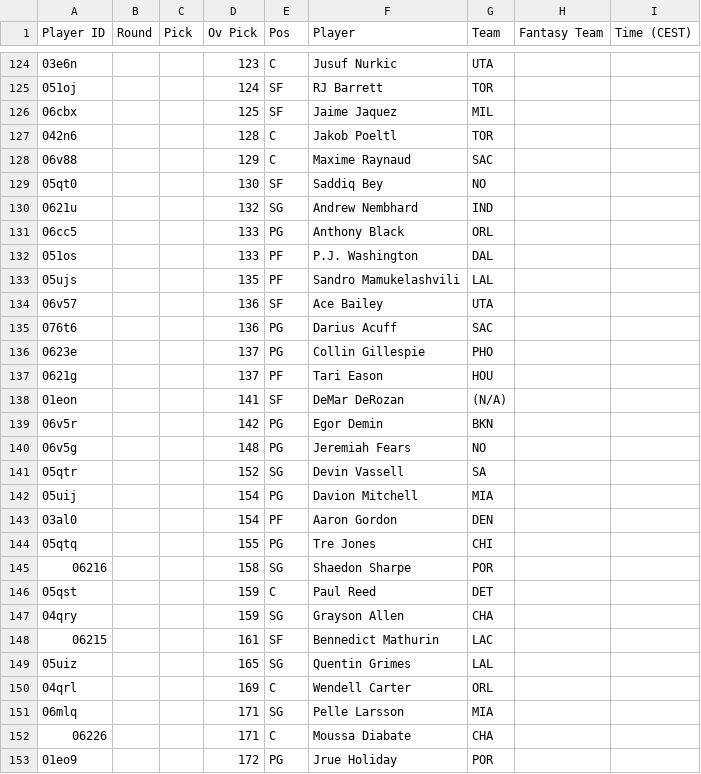
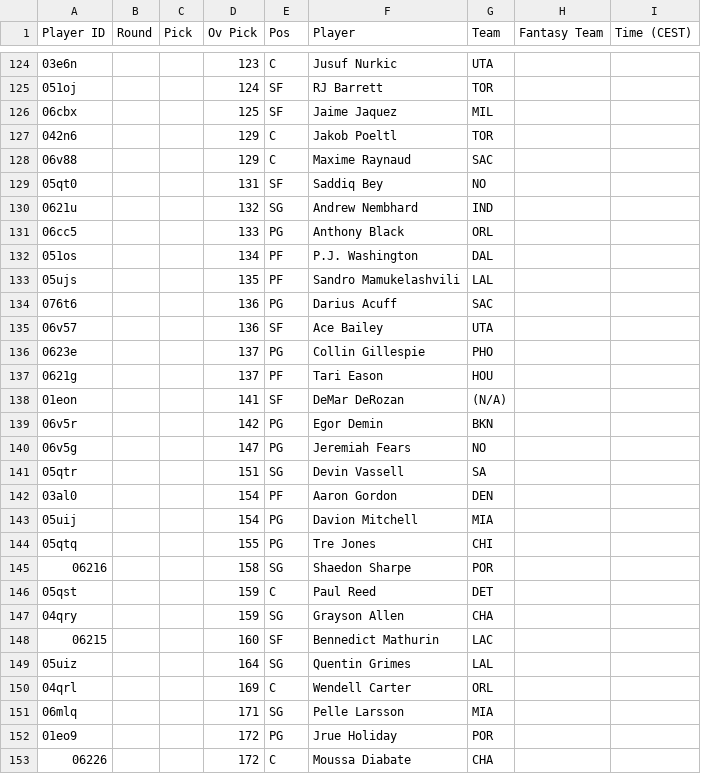
Before and after one commit to Pizzaratops/MFHFBs-NBA-Projections, a CSV file: data/fantrax-adp.csv, drawn as a sheet; only a part is shown, gaps mark what is left out; the diff covers the shown part only.

```diff
--- a/data/fantrax-adp.csv
+++ b/data/fantrax-adp.csv
@@ -126,11 +126,11 @@
 "06cbx","","","125","SF","Jaime Jaquez","MIL","",""
-"042n6","","","128","C","Jakob Poeltl","TOR","",""
+"042n6","","","129","C","Jakob Poeltl","TOR","",""
 "06v88","","","129","C","Maxime Raynaud","SAC","",""
-"05qt0","","","130","SF","Saddiq Bey","NO","",""
+"05qt0","","","131","SF","Saddiq Bey","NO","",""
 "0621u","","","132","SG","Andrew Nembhard","IND","",""
 "06cc5","","","133","PG","Anthony Black","ORL","",""
-"051os","","","133","PF","P.J. Washington","DAL","",""
+"051os","","","134","PF","P.J. Washington","DAL","",""
 "05ujs","","","135","PF","Sandro Mamukelashvili","LAL","",""
+"076t6","","","136","PG","Darius Acuff","SAC","",""
 "06v57","","","136","SF","Ace Bailey","UTA","",""
-"076t6","","","136","PG","Darius Acuff","SAC","",""
 "0623e","","","137","PG","Collin Gillespie","PHO","",""
@@ -139,6 +139,6 @@
 "06v5r","","","142","PG","Egor Demin","BKN","",""
-"06v5g","","","148","PG","Jeremiah Fears","NO","",""
-"05qtr","","","152","SG","Devin Vassell","SA","",""
+"06v5g","","","147","PG","Jeremiah Fears","NO","",""
+"05qtr","","","151","SG","Devin Vassell","SA","",""
+"03al0","","","154","PF","Aaron Gordon","DEN","",""
 "05uij","","","154","PG","Davion Mitchell","MIA","",""
-"03al0","","","154","PF","Aaron Gordon","DEN","",""
 "05qtq","","","155","PG","Tre Jones","CHI","",""
@@ -147,7 +147,7 @@
 "04qry","","","159","SG","Grayson Allen","CHA","",""
-"06215","","","161","SF","Bennedict Mathurin","LAC","",""
-"05uiz","","","165","SG","Quentin Grimes","LAL","",""
+"06215","","","160","SF","Bennedict Mathurin","LAC","",""
+"05uiz","","","164","SG","Quentin Grimes","LAL","",""
 "04qrl","","","169","C","Wendell Carter","ORL","",""
 "06mlq","","","171","SG","Pelle Larsson","MIA","",""
-"06226","","","171","C","Moussa Diabate","CHA","",""
 "01eo9","","","172","PG","Jrue Holiday","POR","",""
+"06226","","","172","C","Moussa Diabate","CHA","",""
```
Also changed, not shown: 10 added rows, 10 removed rows, 9 moved rows and 29 edited cells elsewhere in this file, 1 other file.
